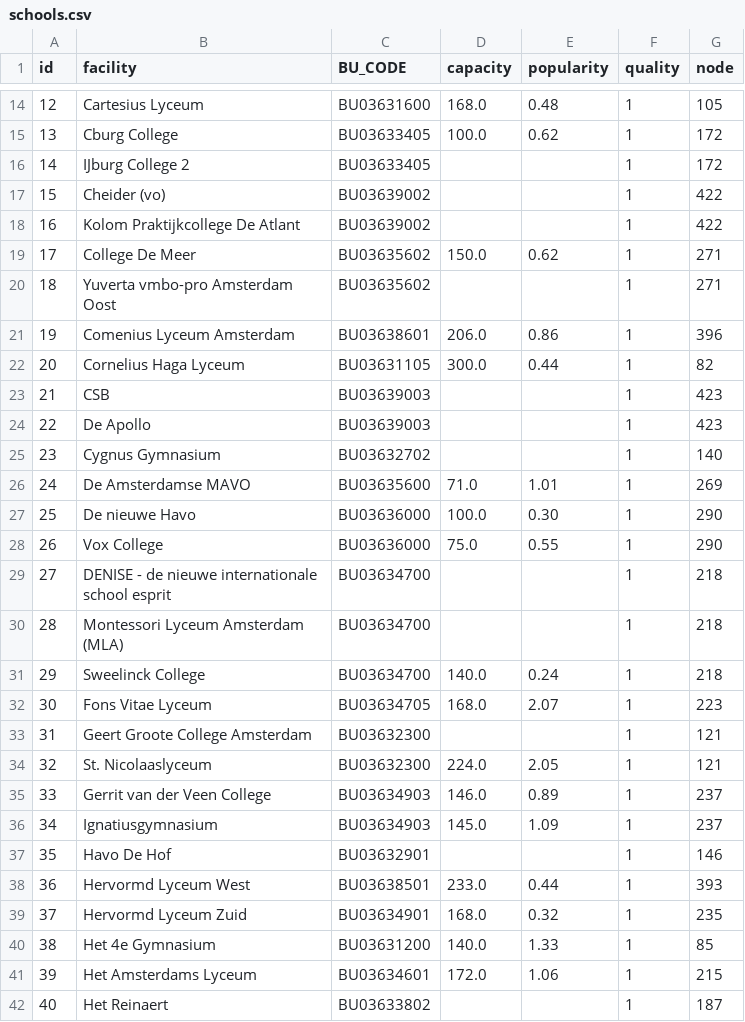
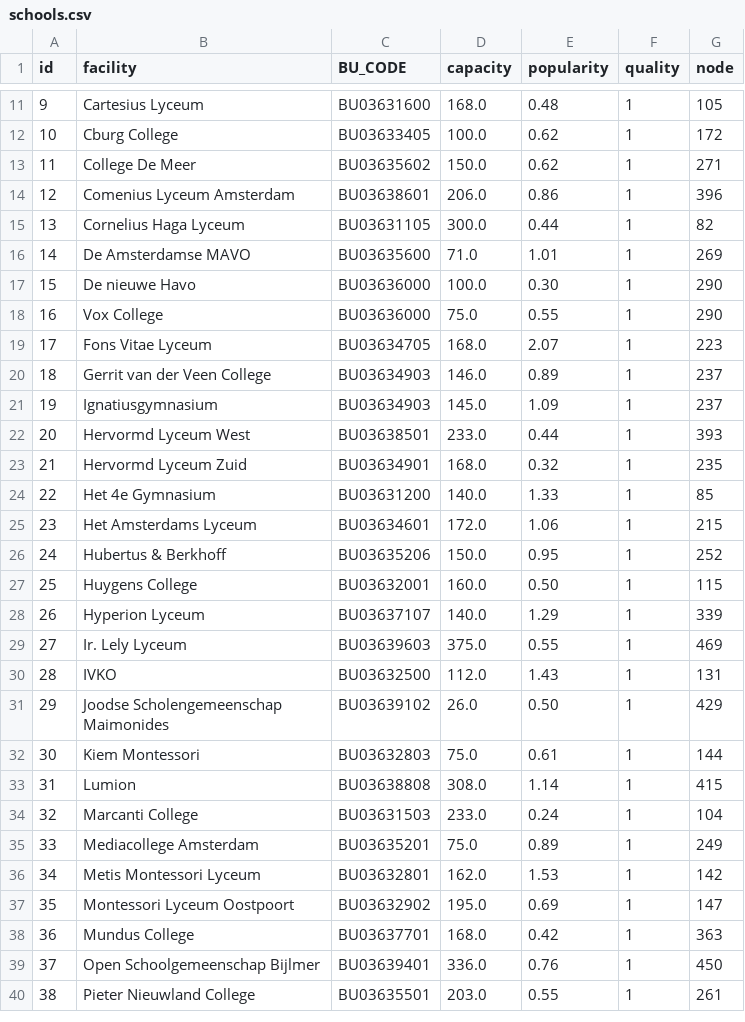
Before and after one commit to sias-uva/transport-network-school-choice, a CSV file: envs/amsterdam_neighborhoods/schools.csv, drawn as a sheet; only a part is shown, gaps mark what is left out; the shorter side is filled out with more unchanged rows; removed rows and columns are numbered as before the commit, all else as after; the diff covers the shown part only; the diff names each change by its address in the sheet, - before the commit and + after, or states it on an @@ line.

Commit message:
generate_ams_neigbhorhoods now only keeps schools with capacity data

```diff
--- a/envs/amsterdam_neighborhoods/schools.csv
+++ b/envs/amsterdam_neighborhoods/schools.csv
@@ column A (id) renumbered from row 2 down @@
-row 16: 14 | IJburg College 2 | BU03633405 |  |  | 1 | 172
-row 17: 15 | Cheider (vo) | BU03639002 |  |  | 1 | 422
-row 18: 16 | Kolom Praktijkcollege De Atlant | BU03639002 |  |  | 1 | 422
-row 20: 18 | Yuverta vmbo-pro Amsterdam Oost | BU03635602 |  |  | 1 | 271
-row 23: 21 | CSB | BU03639003 |  |  | 1 | 423
-row 24: 22 | De Apollo | BU03639003 |  |  | 1 | 423
-row 25: 23 | Cygnus Gymnasium | BU03632702 |  |  | 1 | 140
-row 29: 27 | DENISE - de nieuwe internationale school esprit | BU03634700 |  |  | 1 | 218
-row 30: 28 | Montessori Lyceum Amsterdam (MLA) | BU03634700 |  |  | 1 | 218
@@ row 31 moved to row 45: 43 @@
-row 33: 31 | Geert Groote College Amsterdam | BU03632300 |  |  | 1 | 121
@@ row 34 moved to row 44: 42 @@
-row 37: 35 | Havo De Hof | BU03632901 |  |  | 1 | 146
-row 42: 40 | Het Reinaert | BU03633802 |  |  | 1 | 187
```
Also changed, not shown: 15 removed rows elsewhere in this file, envs/amsterdam_neighborhoods/population_1000.csv, 2 other files.
